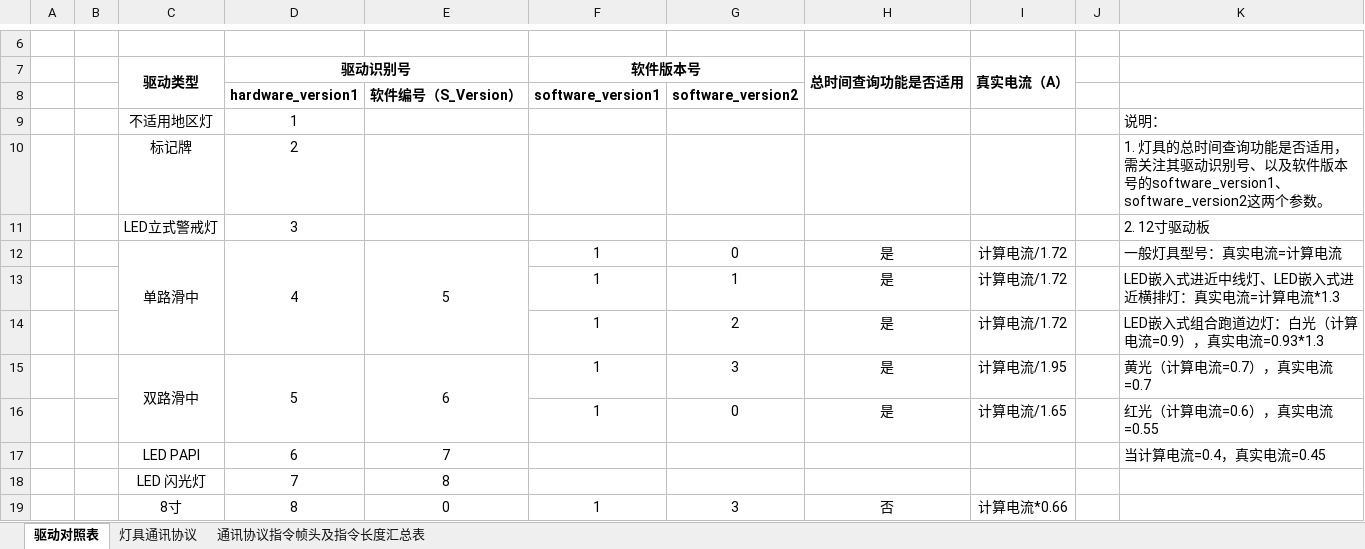
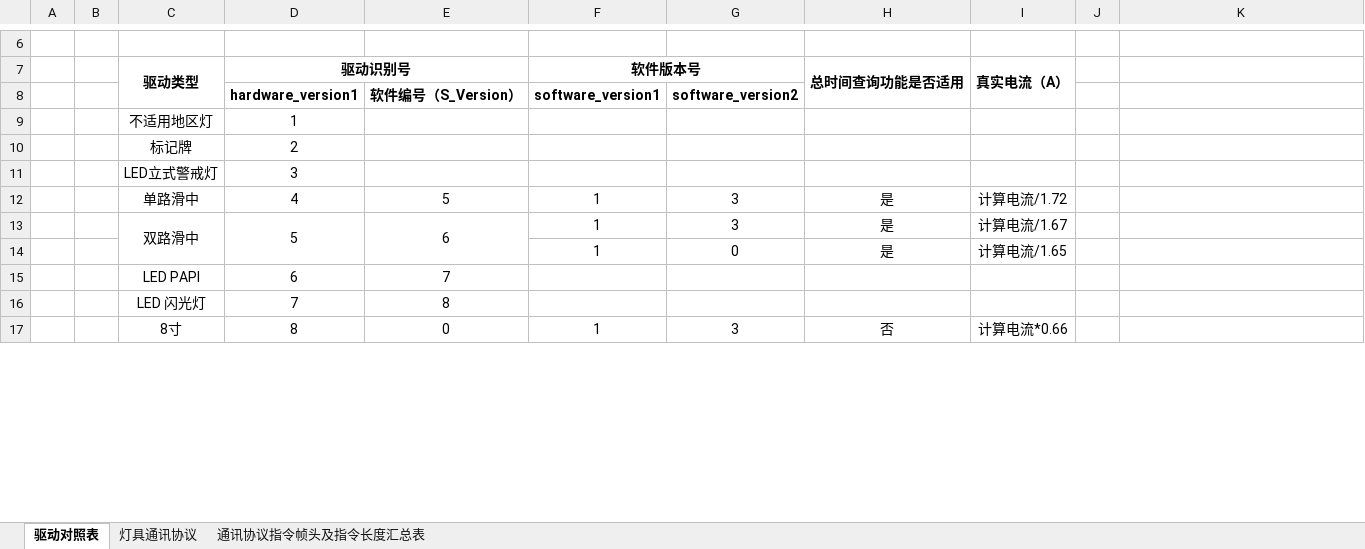
Before and after one commit to SherryJin321/LEDLampsConfigurationSoftware, an Excel workbook: 01 通讯协议/航安LED灯具通讯协议-20180408.xlsx, sheet 驱动对照表, drawn as a sheet; only a part is shown, gaps mark what is left out; values as stored, in another font and other column widths than the file's, no borders; removed rows and columns are numbered as before the commit, all else as after; the diff covers the shown part only; the diff names each change by its address in the sheet, - before the commit and + after, or states it on an @@ line.

Commit message:
ASCMS V1.7.3 发布。
"1. 状态反馈指令的参数T的取值范围限定在-128 - 127。
2. 工厂模式下的参数设置，添加12寸驱动硬件版本提示。
3.
驱动对照表中，更改单路滑中驱动和双路滑中驱动信息。"

```diff
--- a/01 通讯协议/航安LED灯具通讯协议-20180408.xlsx (sheet 驱动对照表)
+++ b/01 通讯协议/航安LED灯具通讯协议-20180408.xlsx (sheet 驱动对照表)
-K9: 说明：
+K9: (empty)
-K10: 1. 灯具的总时间查询功能是否适用，需关注其驱动识别号、以及软件版本号的software_version1、software_version2这两个参数。
+K10: (empty)
-K11: 2. 12寸驱动板
+K11: (empty)
-C12:C14 merged
-D12:D14 merged
-E12:E14 merged
-G12: 0
+G12: 3
-K12: 一般灯具型号：真实电流=计算电流
+K12: (empty)
-row 13:  |  |  |  |  | 1 | 1 | 是 | 计算电流/1.72 |  | LED嵌入式进近中线灯、LED嵌入式进近横排灯：真实电流=计算电流*1.3
-row 14:  |  |  |  |  | 1 | 2 | 是 | 计算电流/1.72 |  | LED嵌入式组合跑道边灯：白光（计算电流=0.9），真实电流=0.93*1.3
-I13 (真实电流（A）): 计算电流/1.95
+I13 (真实电流（A）): 计算电流/1.67
-K13: 黄光（计算电流=0.7），真实电流=0.7
+K13: (empty)
-K14: 红光（计算电流=0.6），真实电流=0.55
+K14: (empty)
-K15: 当计算电流=0.4，真实电流=0.45
+K15: (empty)
```
Also changed, not shown: 16 added rows elsewhere in this sheet, 4 other files.
